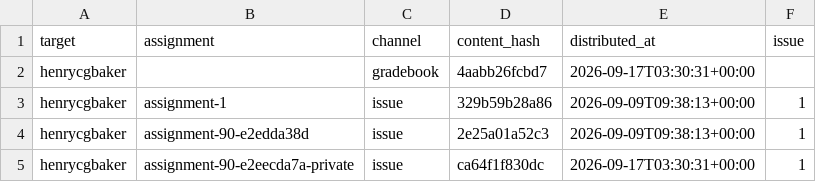
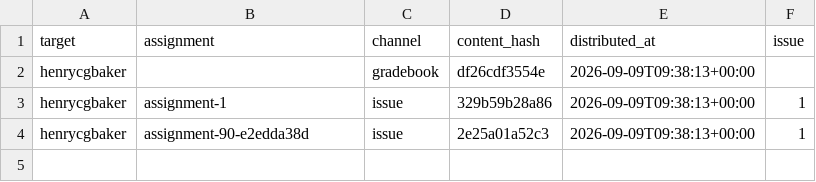
Before and after one commit to hertie-dsl-demo-f2026/classroom-config, a CSV file: gradebook/distributed.csv, drawn as a sheet.

```diff
--- a/gradebook/distributed.csv
+++ b/gradebook/distributed.csv
@@ -1,5 +1,4 @@
 target,assignment,channel,content_hash,distributed_at,issue
-henrycgbaker,,gradebook,4aabb26fcbd7,2026-09-17T03:30:31+00:00,
+henrycgbaker,,gradebook,df26cdf3554e,2026-09-09T09:38:13+00:00,
 henrycgbaker,assignment-1,issue,329b59b28a86,2026-09-09T09:38:13+00:00,1
 henrycgbaker,assignment-90-e2edda38d,issue,2e25a01a52c3,2026-09-09T09:38:13+00:00,1
-henrycgbaker,assignment-90-e2eecda7a-private,issue,ca64f1f830dc,2026-09-17T03:30:31+00:00,1
```
Also changed, not shown: cohort-gradebook.csv, 1 other file.
